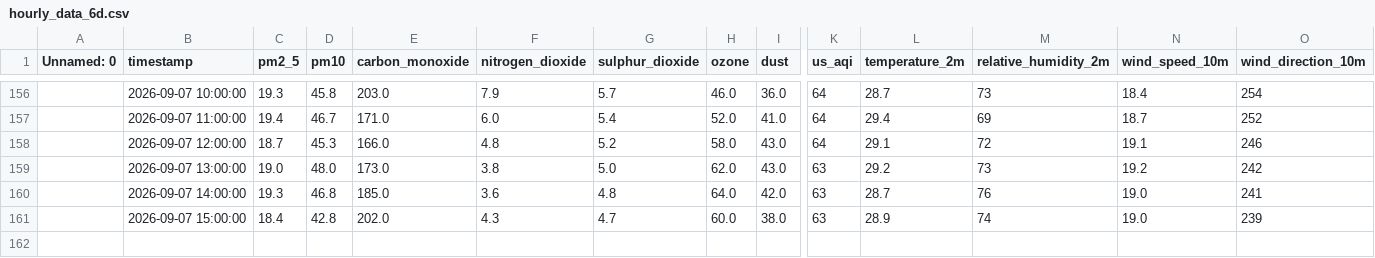
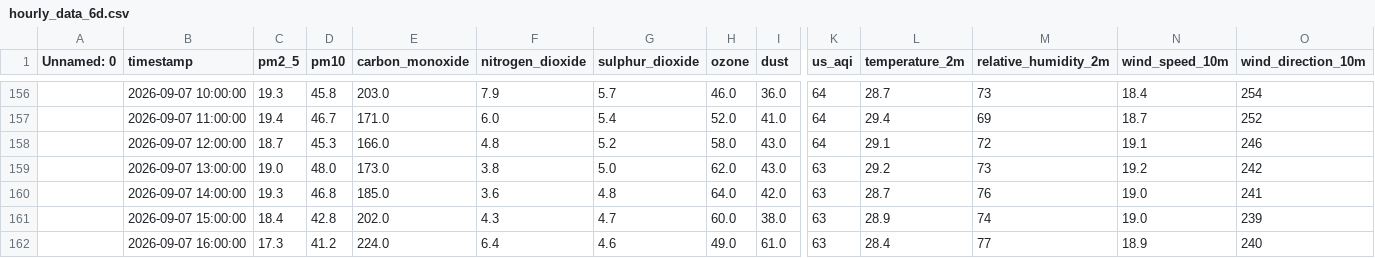
Before and after one commit to SyedAnasAzim/AQI-prediction, a CSV file: data/hourly_data_6d.csv, drawn as a sheet; only a part is shown, gaps mark what is left out; rows hold the shown columns only; the diff names each change by its address in the sheet, - before the commit and + after, or states it on an @@ line.

Commit message:
hourly data update: update data_6d.csv

```diff
--- a/data/hourly_data_6d.csv
+++ b/data/hourly_data_6d.csv
+row 162:  | 2026-09-07 16:00:00 | 17.3 | 41.2 | 224.0 | 6.4 | 4.6 | 49.0 | 61.0 | 63 | 28.4 | 77 | 18.9 | 240
```
